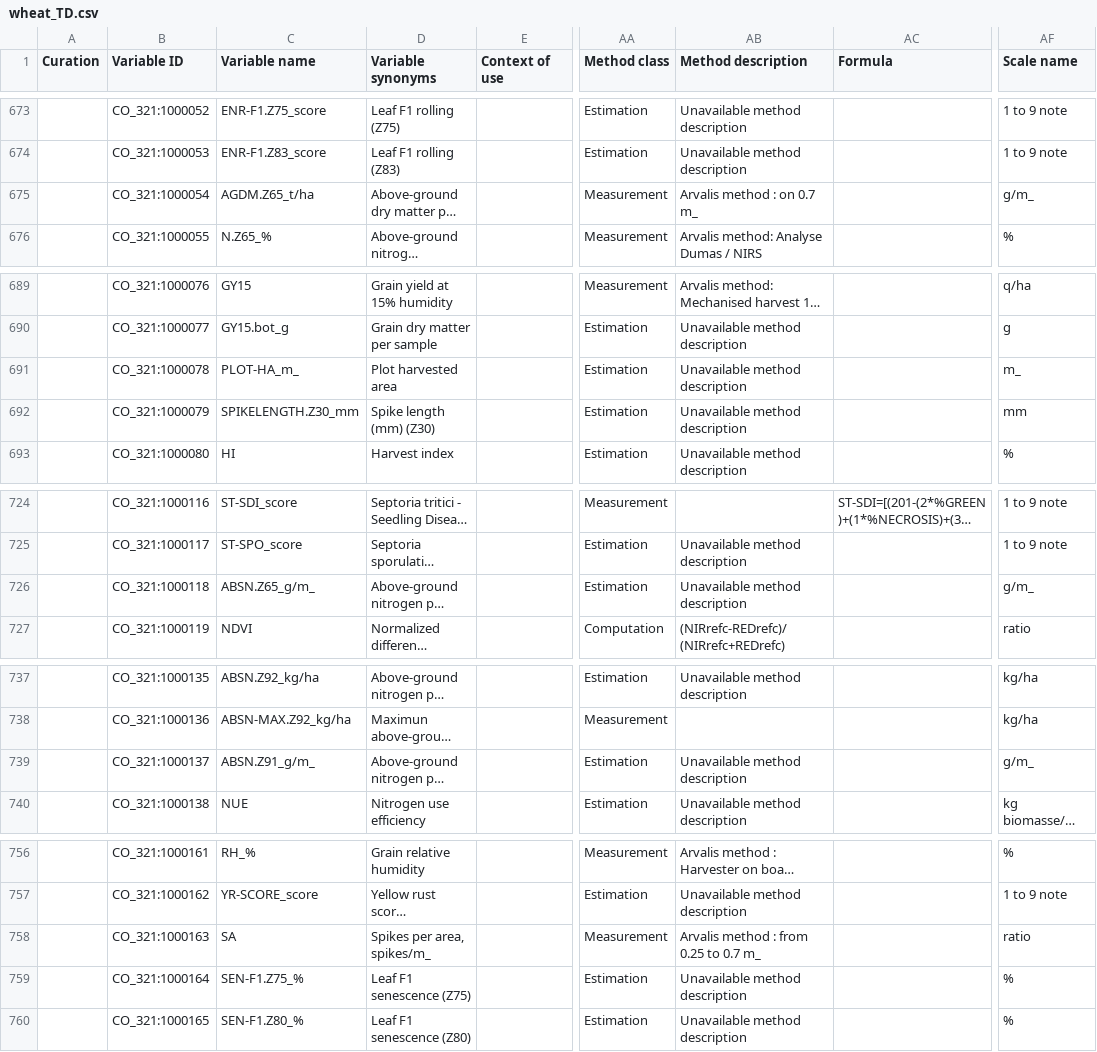
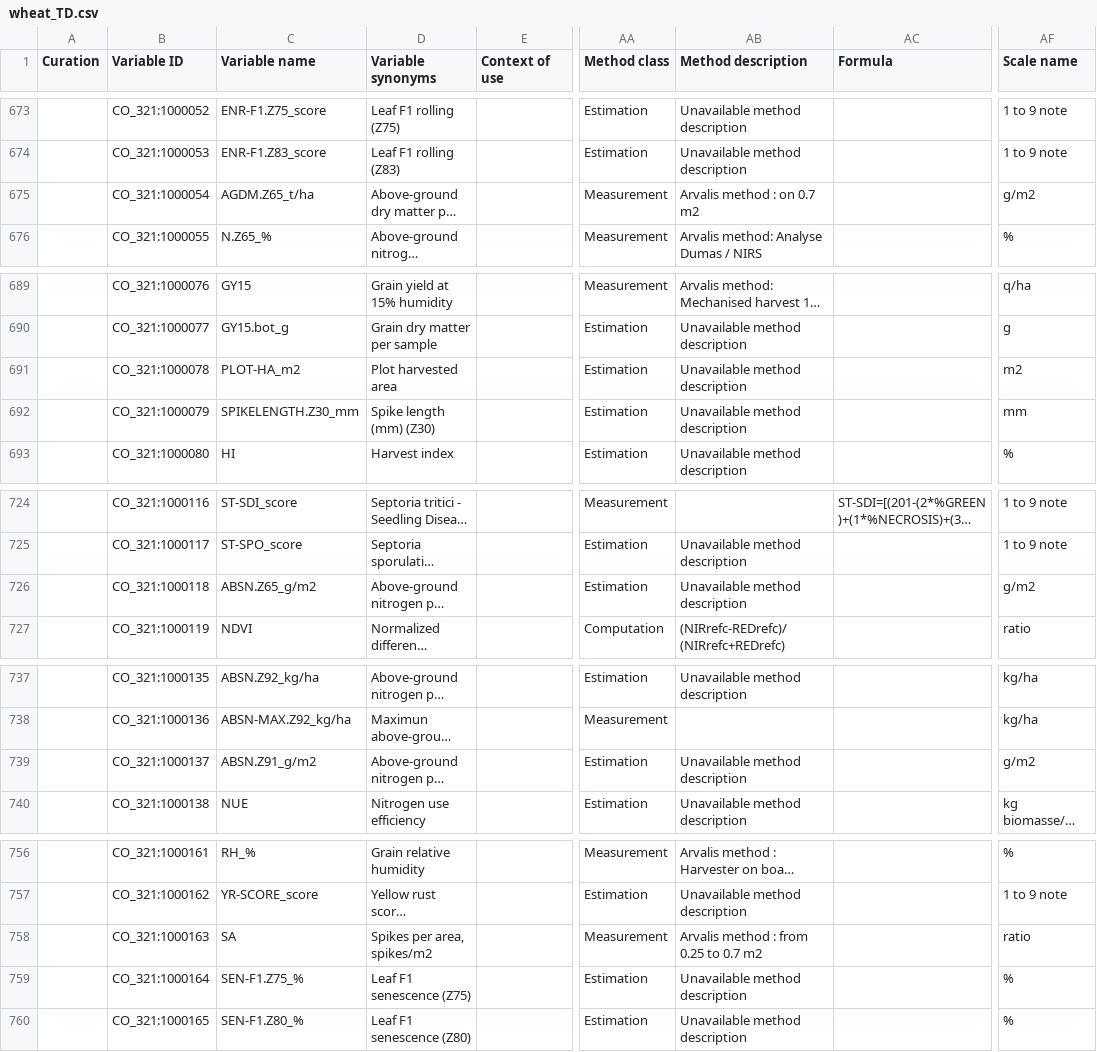
Before and after one commit to Planteome/CO_321-wheat-traits, a CSV file: wheat_TD.csv, drawn as a sheet; only a part is shown, gaps mark what is left out; long unchanged cells end in …; the diff covers the shown part only; the diff names each change by its address in the sheet, - before the commit and + after, or states it on an @@ line.

```diff
--- a/wheat_TD.csv
+++ b/wheat_TD.csv
-AB675 (Method description): Arvalis method : on 0.7 m_
+AB675 (Method description): Arvalis method : on 0.7 m2
-AF675 (Scale name): g/m_
+AF675 (Scale name): g/m2
-C691 (Variable name): PLOT-HA_m_
+C691 (Variable name): PLOT-HA_m2
-AF691 (Scale name): m_
+AF691 (Scale name): m2
-C726 (Variable name): ABSN.Z65_g/m_
+C726 (Variable name): ABSN.Z65_g/m2
-AF726 (Scale name): g/m_
+AF726 (Scale name): g/m2
-C739 (Variable name): ABSN.Z91_g/m_
+C739 (Variable name): ABSN.Z91_g/m2
-AF739 (Scale name): g/m_
+AF739 (Scale name): g/m2
-D758 (Variable synonyms): Spikes per area, spikes/m_
+D758 (Variable synonyms): Spikes per area, spikes/m2
-AB758 (Method description): Arvalis method : from 0.25 to 0.7 m_
+AB758 (Method description): Arvalis method : from 0.25 to 0.7 m2
```
Also changed, not shown: 22 edited cells elsewhere in this file.
